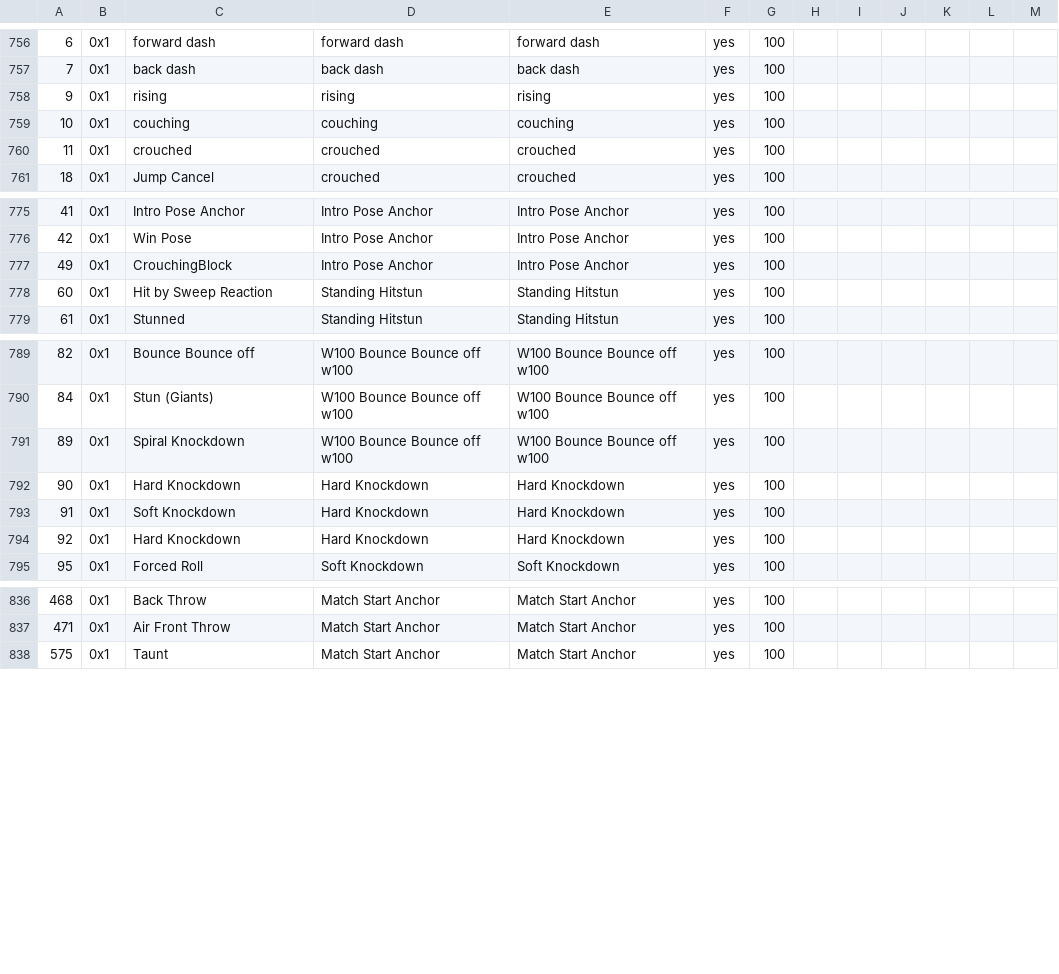
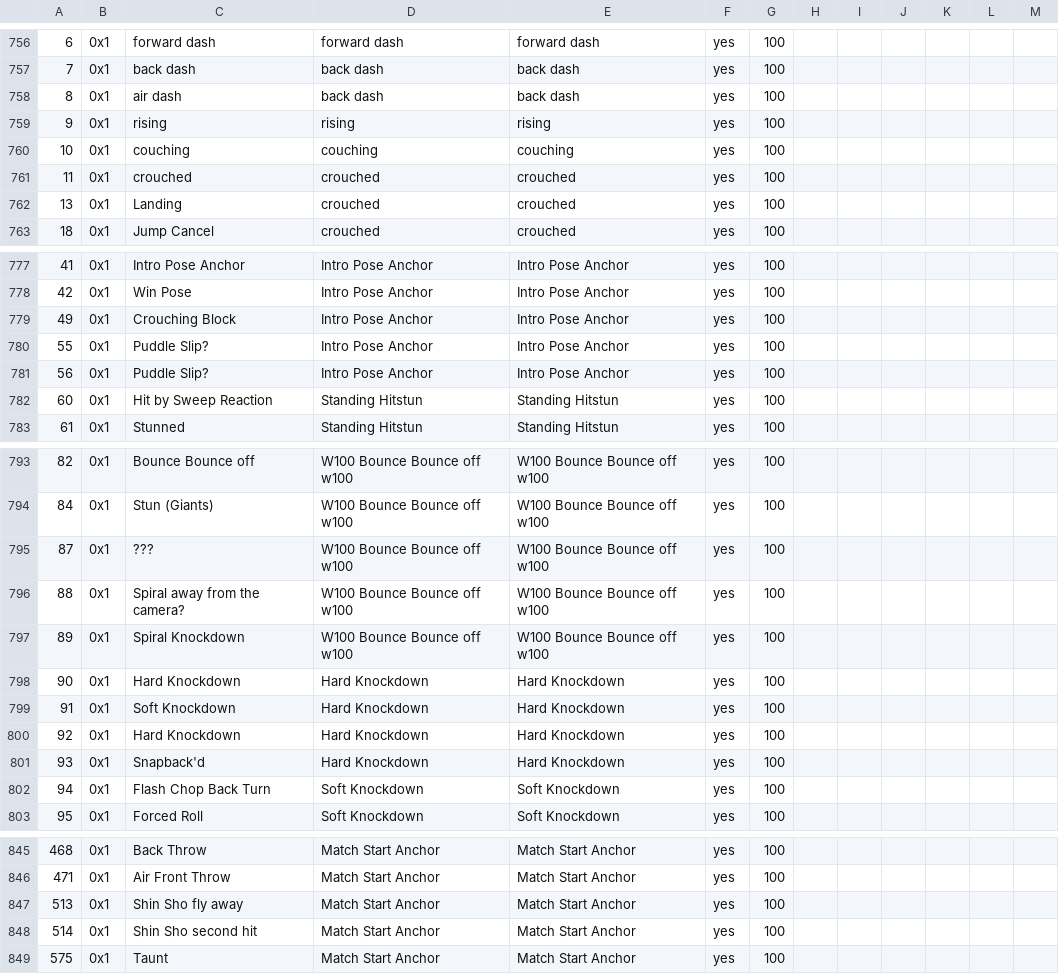
Before and after one commit to cce2955/TvCGUI-Main, a CSV file: tdp-modules/move_id_map_charagnostic.csv, drawn as a sheet; only a part is shown, gaps mark what is left out; the diff covers the shown part only.

```diff
--- a/tdp-modules/move_id_map_charagnostic.csv
+++ b/tdp-modules/move_id_map_charagnostic.csv
@@ -757,2 +757,3 @@
 7,0x1,back dash,back dash,back dash,yes,100
+8,0x1,air dash,back dash,back dash,yes,100
 9,0x1,rising,rising,rising,yes,100
@@ -760,2 +761,3 @@
 11,0x1,crouched,crouched,crouched,yes,100
+13,0x1,Landing,crouched,crouched,yes,100
 18,0x1,Jump Cancel,crouched,crouched,yes,100
@@ -776,3 +778,5 @@
 42,0x1,Win Pose,Intro Pose Anchor,Intro Pose Anchor,yes,100
-49,0x1,CrouchingBlock,Intro Pose Anchor,Intro Pose Anchor,yes,100
+49,0x1,Crouching Block,Intro Pose Anchor,Intro Pose Anchor,yes,100
+55,0x1,Puddle Slip?,Intro Pose Anchor,Intro Pose Anchor,yes,100
+56,0x1,Puddle Slip?,Intro Pose Anchor,Intro Pose Anchor,yes,100
 60,0x1,Hit by Sweep Reaction,Standing Hitstun,Standing Hitstun,yes,100
@@ -790,2 +794,4 @@
 84,0x1,Stun (Giants),W100 Bounce Bounce off w100,W100 Bounce Bounce off w100,yes,100
+87,0x1,???,W100 Bounce Bounce off w100,W100 Bounce Bounce off w100,yes,100
+88,0x1,Spiral away from the camera?,W100 Bounce Bounce off w100,W100 Bounce Bounce off w100,yes,100
 89,0x1,Spiral Knockdown,W100 Bounce Bounce off w100,W100 Bounce Bounce off w100,yes,100
@@ -794,2 +800,4 @@
 92,0x1,Hard Knockdown,Hard Knockdown,Hard Knockdown,yes,100
+93,0x1,Snapback'd,Hard Knockdown,Hard Knockdown,yes,100
+94,0x1,Flash Chop Back Turn,Soft Knockdown,Soft Knockdown,yes,100
 95,0x1,Forced Roll,Soft Knockdown,Soft Knockdown,yes,100
@@ -837,2 +846,4 @@
 471,0x1,Air Front Throw,Match Start Anchor,Match Start Anchor,yes,100
+513,0x1,Shin Sho fly away,Match Start Anchor,Match Start Anchor,yes,100
+514,0x1,Shin Sho second hit,Match Start Anchor,Match Start Anchor,yes,100
 575,0x1,Taunt,Match Start Anchor,Match Start Anchor,yes,100
```
Also changed, not shown: 1 added row elsewhere in this file, 1 other file.
